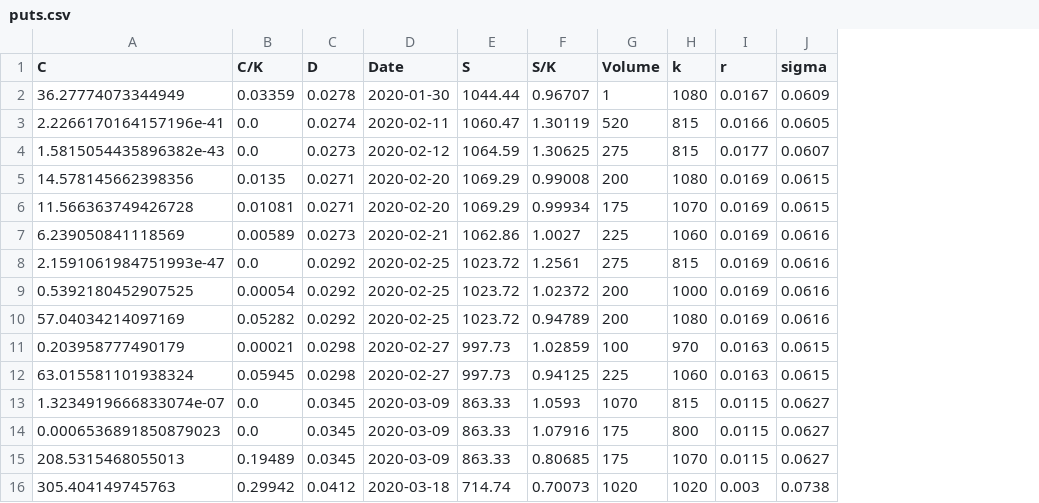
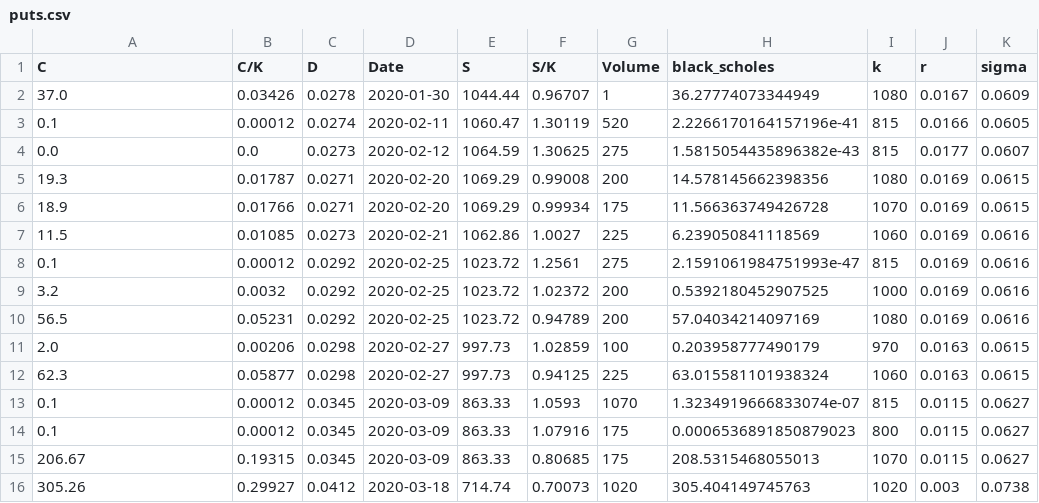
Before and after one commit to shawn-higgins1/AFM-423-Group-Project, a CSV file: data/puts.csv, drawn as a sheet; only a part is shown; the diff names each change by its address in the sheet, - before the commit and + after, or states it on an @@ line.

Commit message:
Fix real data

```diff
--- a/data/puts.csv
+++ b/data/puts.csv
+column H (black_scholes), rows 2-16: 36.27774073344949 | 2.2266170164157196e-41 | 1.5815054435896382e-43 | 14.578145662398356 | 11.566363749426728 | 6.239050841118569 | 2.1591061984751993e-47 | 0.5392180452907525 | 57.04034214097169 | 0.203958777490179 | 63.015581101938324 | 1.3234919666833074e-07 | 0.0006536891850879023 | 208.5315468055013 | 305.404149745763
-A2 (C): 36.27774073344949
+A2 (C): 37.0
-B2 (C/K): 0.03359
+B2 (C/K): 0.03426
-A3 (C): 2.2266170164157196e-41
+A3 (C): 0.1
-B3 (C/K): 0.0
+B3 (C/K): 0.00012
-A4 (C): 1.5815054435896382e-43
+A4 (C): 0.0
-A5 (C): 14.578145662398356
+A5 (C): 19.3
-B5 (C/K): 0.0135
+B5 (C/K): 0.01787
-A6 (C): 11.566363749426728
+A6 (C): 18.9
-B6 (C/K): 0.01081
+B6 (C/K): 0.01766
-A7 (C): 6.239050841118569
+A7 (C): 11.5
-B7 (C/K): 0.00589
+B7 (C/K): 0.01085
-A8 (C): 2.1591061984751993e-47
+A8 (C): 0.1
-B8 (C/K): 0.0
+B8 (C/K): 0.00012
-A9 (C): 0.5392180452907525
+A9 (C): 3.2
-B9 (C/K): 0.00054
+B9 (C/K): 0.0032
-A10 (C): 57.04034214097169
+A10 (C): 56.5
-B10 (C/K): 0.05282
+B10 (C/K): 0.05231
-A11 (C): 0.203958777490179
+A11 (C): 2.0
-B11 (C/K): 0.00021
+B11 (C/K): 0.00206
-A12 (C): 63.015581101938324
+A12 (C): 62.3
-B12 (C/K): 0.05945
+B12 (C/K): 0.05877
-A13 (C): 1.3234919666833074e-07
+A13 (C): 0.1
-B13:B14 (C/K): 0.0
+B13:B14 (C/K): 0.00012
-A14 (C): 0.0006536891850879023
+A14 (C): 0.1
-A15 (C): 208.5315468055013
+A15 (C): 206.67
-B15 (C/K): 0.19489
+B15 (C/K): 0.19315
-A16 (C): 305.404149745763
+A16 (C): 305.26
-B16 (C/K): 0.29942
+B16 (C/K): 0.29927
```
Also changed, not shown: 2 other files.
